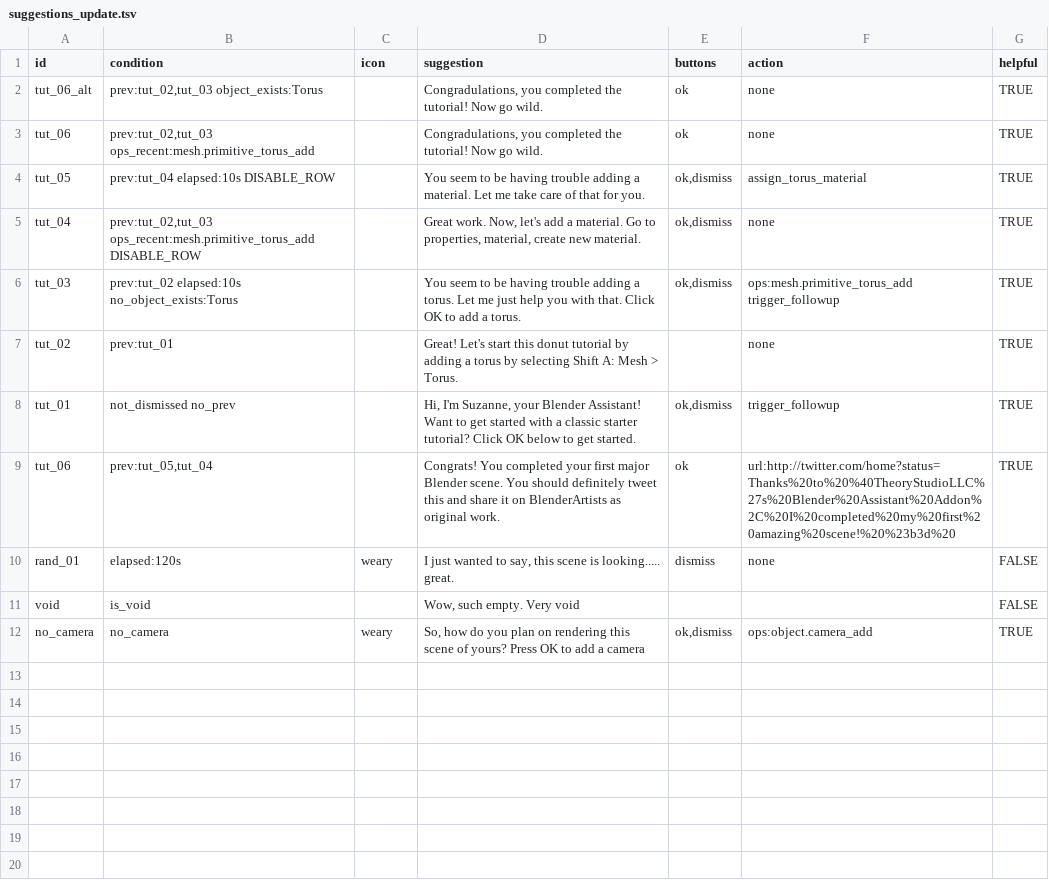
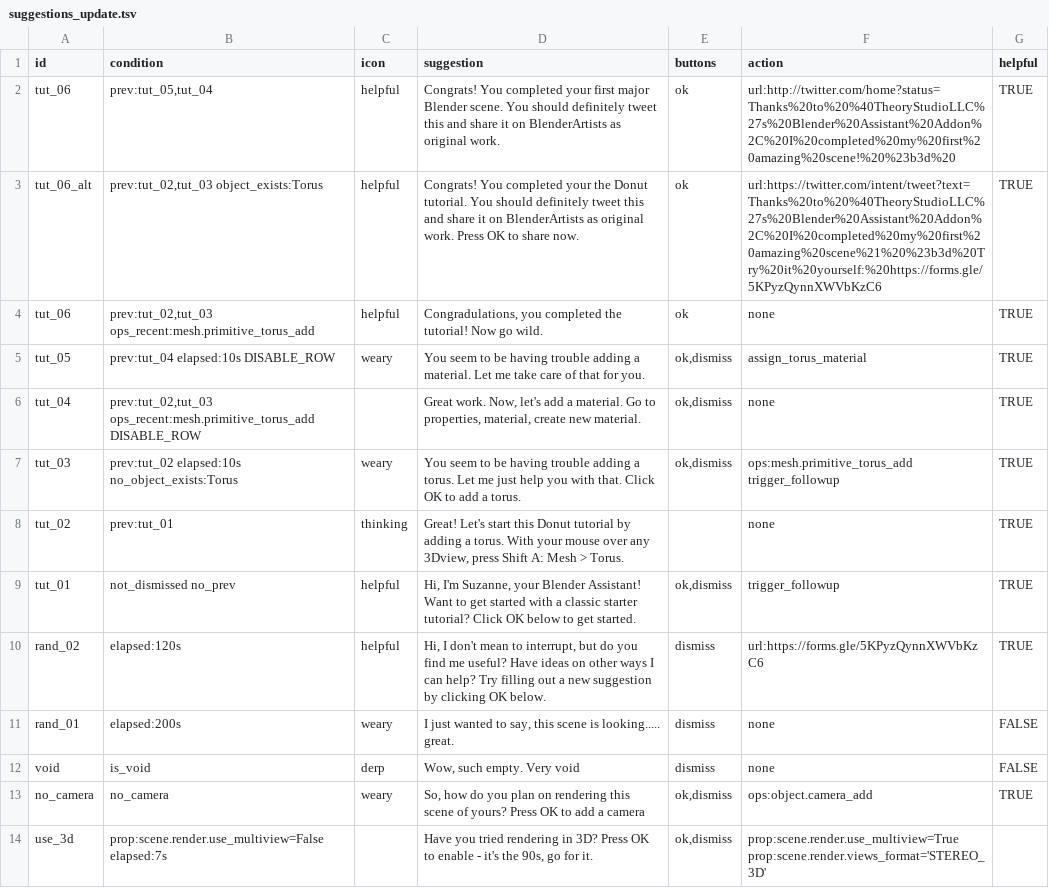
Before and after one commit to TheDuckCow/Suzanne-Blender-Assistant, a TSV file: suggestions_update.tsv, drawn as a sheet.

Commit message:
Updated addon to add ability to check for property values and assign property values, and also make use of differet character faces available

```diff
--- a/suggestions_update.tsv
+++ b/suggestions_update.tsv
@@ -1,12 +1,14 @@
 id	condition	icon	suggestion	buttons	action	helpful
-tut_06_alt	prev:tut_02,tut_03 object_exists:Torus		Congradulations, you completed the tutorial! Now go wild.	ok	none	TRUE
-tut_06	prev:tut_02,tut_03 ops_recent:mesh.primitive_torus_add		Congradulations, you completed the tutorial! Now go wild.	ok	none	TRUE
-tut_05	prev:tut_04 elapsed:10s DISABLE_ROW		You seem to be having trouble adding a material. Let me take care of that for you.	ok,dismiss	assign_torus_material	TRUE
+tut_06	prev:tut_05,tut_04	helpful	Congrats! You completed your first major Blender scene. You should definitely tweet this and share it on BlenderArtists as original work.	ok	url:http://twitter.com/home?status=Thanks%20to%20%40TheoryStudioLLC%27s%20Blender%20Assistant%20Addon%2C%20I%20completed%20my%20first%20amazing%20scene!%20%23b3d%20	TRUE
+tut_06_alt	prev:tut_02,tut_03 object_exists:Torus	helpful	Congrats! You completed your the Donut tutorial. You should definitely tweet this and share it on BlenderArtists as original work.  Press OK to share now.	ok	url:https://twitter.com/intent/tweet?text=Thanks%20to%20%40TheoryStudioLLC%27s%20Blender%20Assistant%20Addon%2C%20I%20completed%20my%20first%20amazing%20scene%21%20%23b3d%20Try%20it%20yourself:%20https://forms.gle/5KPyzQynnXWVbKzC6	TRUE
+tut_06	prev:tut_02,tut_03 ops_recent:mesh.primitive_torus_add	helpful	Congradulations, you completed the tutorial! Now go wild.	ok	none	TRUE
+tut_05	prev:tut_04 elapsed:10s DISABLE_ROW	weary	You seem to be having trouble adding a material. Let me take care of that for you.	ok,dismiss	assign_torus_material	TRUE
 tut_04	prev:tut_02,tut_03 ops_recent:mesh.primitive_torus_add DISABLE_ROW		Great work. Now, let's add a material. Go to properties, material, create new material.	ok,dismiss	none	TRUE
-tut_03	prev:tut_02 elapsed:10s no_object_exists:Torus		You seem to be having trouble adding a torus. Let me just help you with that.   Click OK to add a torus.	ok,dismiss	ops:mesh.primitive_torus_add trigger_followup	TRUE
-tut_02	prev:tut_01		Great! Let's start this donut tutorial by adding a torus by selecting Shift A: Mesh > Torus.		none	TRUE
-tut_01	not_dismissed no_prev		Hi, I'm Suzanne, your Blender Assistant! Want to get started with a classic starter tutorial?  Click OK below to get started.	ok,dismiss	trigger_followup	TRUE
-tut_06	prev:tut_05,tut_04		Congrats! You completed your first major Blender scene. You should definitely tweet this and share it on BlenderArtists as original work.	ok	url:http://twitter.com/home?status=Thanks%20to%20%40TheoryStudioLLC%27s%20Blender%20Assistant%20Addon%2C%20I%20completed%20my%20first%20amazing%20scene!%20%23b3d%20	TRUE
-rand_01	elapsed:120s	weary	I just wanted to say, this scene is looking..... great.	dismiss	none	FALSE
-void	is_void		Wow, such empty. Very void			FALSE
+tut_03	prev:tut_02 elapsed:10s no_object_exists:Torus	weary	You seem to be having trouble adding a torus. Let me just help you with that.   Click OK to add a torus.	ok,dismiss	ops:mesh.primitive_torus_add trigger_followup	TRUE
+tut_02	prev:tut_01	thinking	Great! Let's start this Donut tutorial by adding a torus. With your mouse over any 3Dview, press Shift A: Mesh > Torus.		none	TRUE
+tut_01	not_dismissed no_prev	helpful	Hi, I'm Suzanne, your Blender Assistant! Want to get started with a classic starter tutorial?  Click OK below to get started.	ok,dismiss	trigger_followup	TRUE
+rand_02	elapsed:120s	helpful	Hi, I don't mean to interrupt, but do you find me useful? Have ideas on other ways I can help? Try filling out a new suggestion by clicking OK below.	dismiss	url:https://forms.gle/5KPyzQynnXWVbKzC6	TRUE
+rand_01	elapsed:200s	weary	I just wanted to say, this scene is looking..... great.	dismiss	none	FALSE
+void	is_void	derp	Wow, such empty. Very void	dismiss	none	FALSE
 no_camera	no_camera	weary	So, how do you plan on rendering this scene of yours?   Press OK to add a camera	ok,dismiss	ops:object.camera_add	TRUE
+use_3d	prop:scene.render.use_multiview=False elapsed:7s		Have you tried rendering in 3D? Press OK to enable - it's the 90s, go for it.	ok,dismiss	prop:scene.render.use_multiview=True prop:scene.render.views_format='STEREO_3D'
```
Also changed, not shown: 4 other files.
